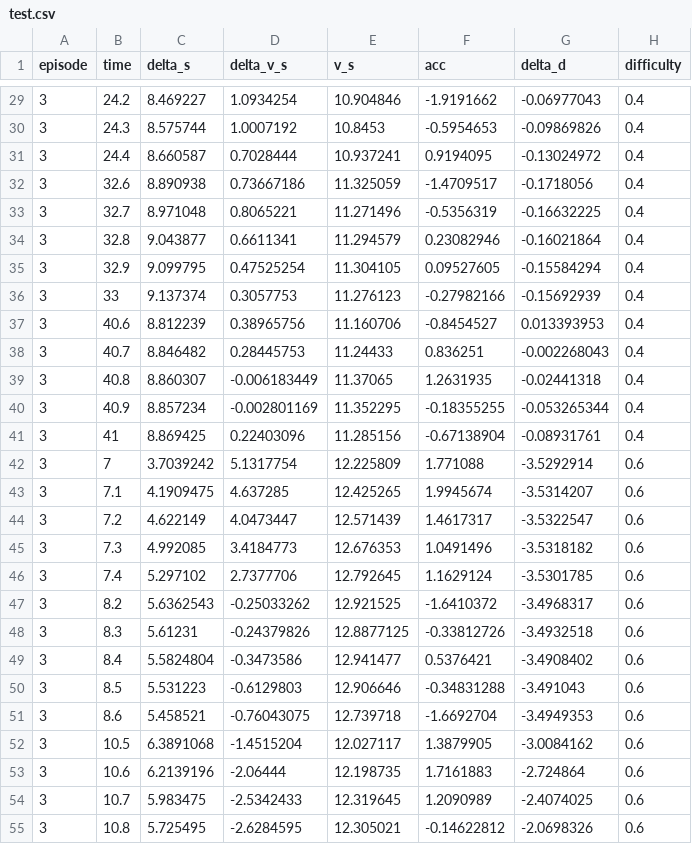
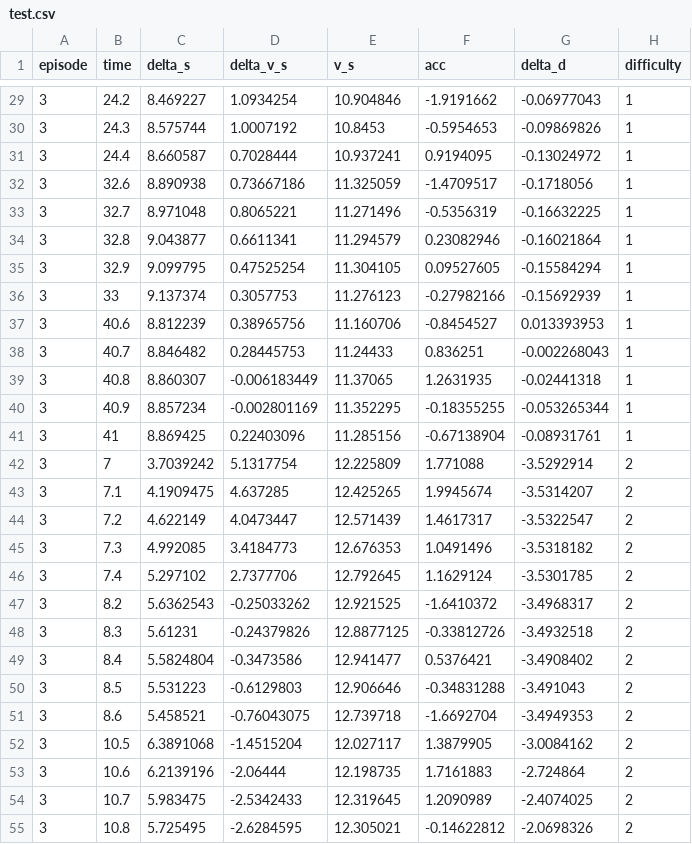
Before and after one commit to WCJ-BERT/time_series_classification, a CSV file: data/test.csv, drawn as a sheet; only a part is shown, gaps mark what is left out; the diff covers the shown part only.

```diff
--- a/data/test.csv
+++ b/data/test.csv
@@ -29,27 +29,27 @@ episode,time,delta_s,delta_v_s,v_s,acc,delta_d,difficulty
-3,24.2,8.469227,1.0934254,10.904846,-1.9191662,-0.06977043,0.4
-3,24.3,8.575744,1.0007192,10.8453,-0.5954653,-0.09869826,0.4
-3,24.4,8.660587,0.7028444,10.937241,0.9194095,-0.13024972,0.4
-3,32.6,8.890938,0.73667186,11.325059,-1.4709517,-0.1718056,0.4
-3,32.7,8.971048,0.8065221,11.271496,-0.5356319,-0.16632225,0.4
-3,32.8,9.043877,0.6611341,11.294579,0.23082946,-0.16021864,0.4
-3,32.9,9.099795,0.47525254,11.304105,0.09527605,-0.15584294,0.4
-3,33,9.137374,0.3057753,11.276123,-0.27982166,-0.15692939,0.4
-3,40.6,8.812239,0.38965756,11.160706,-0.8454527,0.013393953,0.4
-3,40.7,8.846482,0.28445753,11.24433,0.836251,-0.002268043,0.4
-3,40.8,8.860307,-0.006183449,11.37065,1.2631935,-0.02441318,0.4
-3,40.9,8.857234,-0.002801169,11.352295,-0.18355255,-0.053265344,0.4
-3,41,8.869425,0.22403096,11.285156,-0.67138904,-0.08931761,0.4
-3,7,3.7039242,5.1317754,12.225809,1.771088,-3.5292914,0.6
-3,7.1,4.1909475,4.637285,12.425265,1.9945674,-3.5314207,0.6
-3,7.2,4.622149,4.0473447,12.571439,1.4617317,-3.5322547,0.6
-3,7.3,4.992085,3.4184773,12.676353,1.0491496,-3.5318182,0.6
-3,7.4,5.297102,2.7377706,12.792645,1.1629124,-3.5301785,0.6
-3,8.2,5.6362543,-0.25033262,12.921525,-1.6410372,-3.4968317,0.6
-3,8.3,5.61231,-0.24379826,12.8877125,-0.33812726,-3.4932518,0.6
-3,8.4,5.5824804,-0.3473586,12.941477,0.5376421,-3.4908402,0.6
-3,8.5,5.531223,-0.6129803,12.906646,-0.34831288,-3.491043,0.6
-3,8.6,5.458521,-0.76043075,12.739718,-1.6692704,-3.4949353,0.6
-3,10.5,6.3891068,-1.4515204,12.027117,1.3879905,-3.0084162,0.6
-3,10.6,6.2139196,-2.06444,12.198735,1.7161883,-2.724864,0.6
-3,10.7,5.983475,-2.5342433,12.319645,1.2090989,-2.4074025,0.6
-3,10.8,5.725495,-2.6284595,12.305021,-0.14622812,-2.0698326,0.6
+3,24.2,8.469227,1.0934254,10.904846,-1.9191662,-0.06977043,1
+3,24.3,8.575744,1.0007192,10.8453,-0.5954653,-0.09869826,1
+3,24.4,8.660587,0.7028444,10.937241,0.9194095,-0.13024972,1
+3,32.6,8.890938,0.73667186,11.325059,-1.4709517,-0.1718056,1
+3,32.7,8.971048,0.8065221,11.271496,-0.5356319,-0.16632225,1
+3,32.8,9.043877,0.6611341,11.294579,0.23082946,-0.16021864,1
+3,32.9,9.099795,0.47525254,11.304105,0.09527605,-0.15584294,1
+3,33,9.137374,0.3057753,11.276123,-0.27982166,-0.15692939,1
+3,40.6,8.812239,0.38965756,11.160706,-0.8454527,0.013393953,1
+3,40.7,8.846482,0.28445753,11.24433,0.836251,-0.002268043,1
+3,40.8,8.860307,-0.006183449,11.37065,1.2631935,-0.02441318,1
+3,40.9,8.857234,-0.002801169,11.352295,-0.18355255,-0.053265344,1
+3,41,8.869425,0.22403096,11.285156,-0.67138904,-0.08931761,1
+3,7,3.7039242,5.1317754,12.225809,1.771088,-3.5292914,2
+3,7.1,4.1909475,4.637285,12.425265,1.9945674,-3.5314207,2
+3,7.2,4.622149,4.0473447,12.571439,1.4617317,-3.5322547,2
+3,7.3,4.992085,3.4184773,12.676353,1.0491496,-3.5318182,2
+3,7.4,5.297102,2.7377706,12.792645,1.1629124,-3.5301785,2
+3,8.2,5.6362543,-0.25033262,12.921525,-1.6410372,-3.4968317,2
+3,8.3,5.61231,-0.24379826,12.8877125,-0.33812726,-3.4932518,2
+3,8.4,5.5824804,-0.3473586,12.941477,0.5376421,-3.4908402,2
+3,8.5,5.531223,-0.6129803,12.906646,-0.34831288,-3.491043,2
+3,8.6,5.458521,-0.76043075,12.739718,-1.6692704,-3.4949353,2
+3,10.5,6.3891068,-1.4515204,12.027117,1.3879905,-3.0084162,2
+3,10.6,6.2139196,-2.06444,12.198735,1.7161883,-2.724864,2
+3,10.7,5.983475,-2.5342433,12.319645,1.2090989,-2.4074025,2
+3,10.8,5.725495,-2.6284595,12.305021,-0.14622812,-2.0698326,2
```
Also changed, not shown: 58 edited cells elsewhere in this file, data/all_tf.csv, 4 other files.
